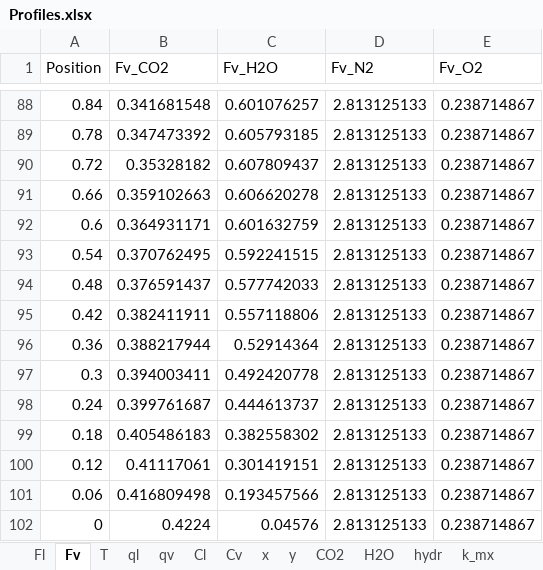
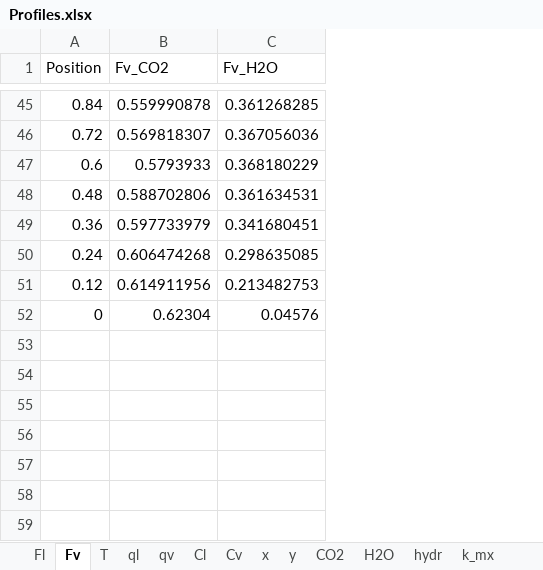
Before and after one commit to tannerpolley/Absorption_Column, an Excel workbook: data/Results/Profiles.xlsx, sheet Fv, drawn as a sheet; only a part is shown, gaps mark what is left out; values as stored, in another font and other column widths than the file's, no borders; removed rows and columns are numbered as before the commit, all else as after; the diff covers the shown part only; the diff names each change by its address in the sheet, - before the commit and + after, or states it on an @@ line.

```diff
--- a/data/Results/Profiles.xlsx (sheet Fv)
+++ b/data/Results/Profiles.xlsx (sheet Fv)
-column D (Fv_N2), row 88: 2.813125133; row 90: 2.813125133; row 92: 2.813125133; row 94: 2.813125133; row 96: 2.813125133; row 98: 2.813125133; row 100: 2.813125133; row 102: 2.813125133
-column E (Fv_O2), row 88: 0.238714867; row 90: 0.238714867; row 92: 0.238714867; row 94: 0.238714867; row 96: 0.238714867; row 98: 0.238714867; row 100: 0.238714867; row 102: 0.238714867
-B45 (Fv_CO2): 0.341681548
+B45 (Fv_CO2): 0.559990878
-C45 (Fv_H2O): 0.601076257
+C45 (Fv_H2O): 0.361268285
-row 89: 0.78 | 0.347473392 | 0.605793185 | 2.813125133 | 0.238714867
-B46 (Fv_CO2): 0.35328182
+B46 (Fv_CO2): 0.569818307
-C46 (Fv_H2O): 0.607809437
+C46 (Fv_H2O): 0.367056036
-row 91: 0.66 | 0.359102663 | 0.606620278 | 2.813125133 | 0.238714867
-B47 (Fv_CO2): 0.364931171
+B47 (Fv_CO2): 0.5793933
-C47 (Fv_H2O): 0.601632759
+C47 (Fv_H2O): 0.368180229
-row 93: 0.54 | 0.370762495 | 0.592241515 | 2.813125133 | 0.238714867
-B48 (Fv_CO2): 0.376591437
+B48 (Fv_CO2): 0.588702806
-C48 (Fv_H2O): 0.577742033
+C48 (Fv_H2O): 0.361634531
-row 95: 0.42 | 0.382411911 | 0.557118806 | 2.813125133 | 0.238714867
-B49 (Fv_CO2): 0.388217944
+B49 (Fv_CO2): 0.597733979
-C49 (Fv_H2O): 0.52914364
+C49 (Fv_H2O): 0.341680451
-row 97: 0.3 | 0.394003411 | 0.492420778 | 2.813125133 | 0.238714867
-B50 (Fv_CO2): 0.399761687
+B50 (Fv_CO2): 0.606474268
-C50 (Fv_H2O): 0.444613737
+C50 (Fv_H2O): 0.298635085
-row 99: 0.18 | 0.405486183 | 0.382558302 | 2.813125133 | 0.238714867
-B51 (Fv_CO2): 0.41117061
+B51 (Fv_CO2): 0.614911956
-C51 (Fv_H2O): 0.301419151
+C51 (Fv_H2O): 0.213482753
-row 101: 0.06 | 0.416809498 | 0.193457566 | 2.813125133 | 0.238714867
-B52 (Fv_CO2): 0.4224
+B52 (Fv_CO2): 0.62304
```
Also changed, not shown: 43 removed rows and 86 edited cells elsewhere in this sheet, sheet Prop_v, sheet Prop_l, sheet CO2, sheet hydr, sheet H2O, sheet k_mx, 8 more sheets, charts or pictures, 16 other files.
